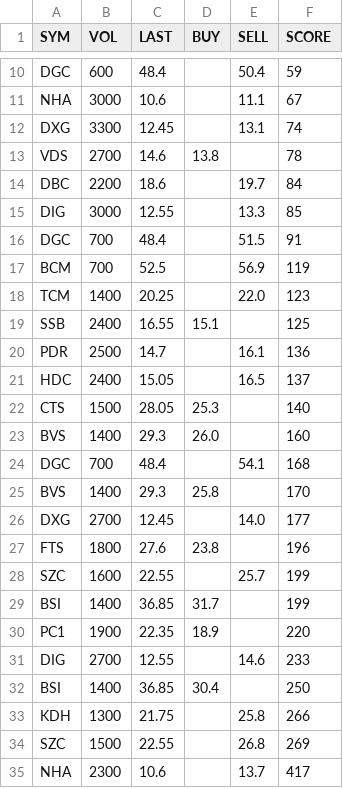
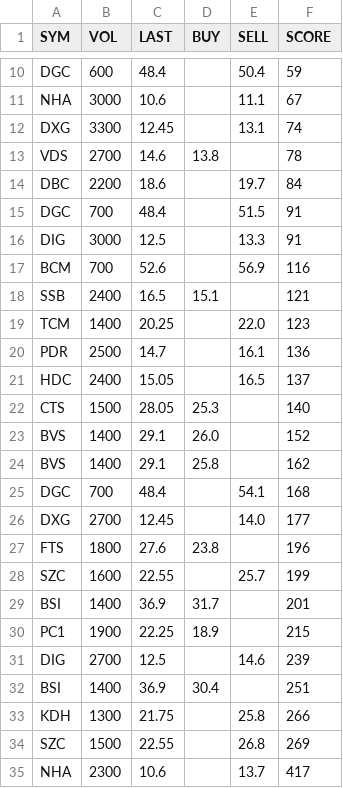
Before and after one commit to cali-invest/portfolio-live, a CSV file: data/T33.csv, drawn as a sheet; only a part is shown, gaps mark what is left out; the diff covers the shown part only.

```diff
--- a/data/T33.csv
+++ b/data/T33.csv
@@ -14,7 +14,7 @@ VDS,2700,14.6,13.8,,78
 DBC,2200,18.6,,19.7,84
-DIG,3000,12.55,,13.3,85
 DGC,700,48.4,,51.5,91
-BCM,700,52.5,,56.9,119
+DIG,3000,12.5,,13.3,91
+BCM,700,52.6,,56.9,116
+SSB,2400,16.5,15.1,,121
 TCM,1400,20.25,,22.0,123
-SSB,2400,16.55,15.1,,125
 PDR,2500,14.7,,16.1,136
@@ -22,5 +22,5 @@ HDC,2400,15.05,,16.5,137
 CTS,1500,28.05,25.3,,140
-BVS,1400,29.3,26.0,,160
+BVS,1400,29.1,26.0,,152
+BVS,1400,29.1,25.8,,162
 DGC,700,48.4,,54.1,168
-BVS,1400,29.3,25.8,,170
 DXG,2700,12.45,,14.0,177
@@ -28,6 +28,6 @@ FTS,1800,27.6,23.8,,196
 SZC,1600,22.55,,25.7,199
-BSI,1400,36.85,31.7,,199
-PC1,1900,22.35,18.9,,220
-DIG,2700,12.55,,14.6,233
-BSI,1400,36.85,30.4,,250
+BSI,1400,36.9,31.7,,201
+PC1,1900,22.25,18.9,,215
+DIG,2700,12.5,,14.6,239
+BSI,1400,36.9,30.4,,251
 KDH,1300,21.75,,25.8,266
```
Also changed, not shown: 1 added row, 1 removed row and 2 edited cells elsewhere in this file, data/CMD.csv, data/CMD2.csv, 3 other files.
